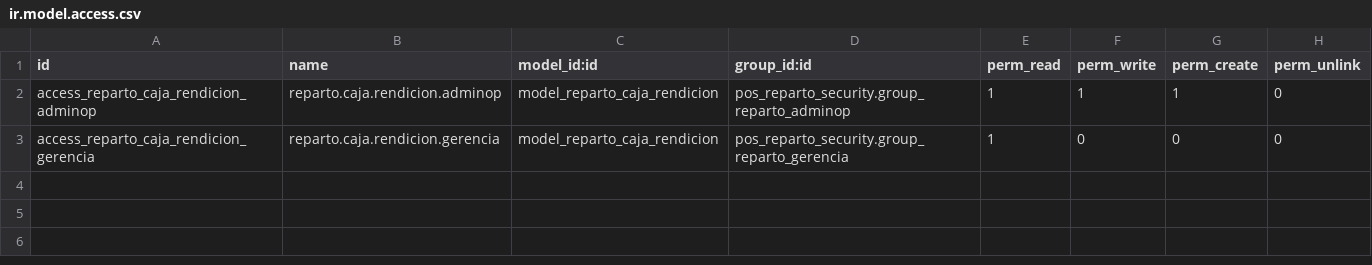
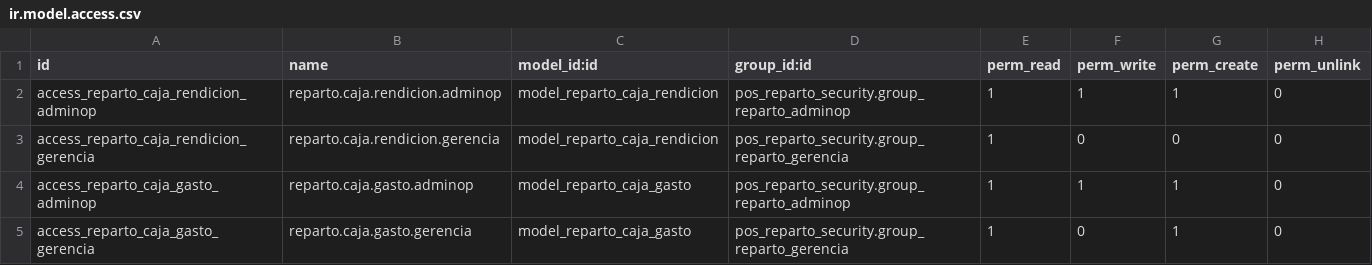
Before and after one commit to JuanBona/OdooERP_Dist, a CSV file: addons/pos_reparto_caja/security/ir.model.access.csv, drawn as a sheet.

```diff
--- a/addons/pos_reparto_caja/security/ir.model.access.csv
+++ b/addons/pos_reparto_caja/security/ir.model.access.csv
@@ -3 +3,3 @@ access_reparto_caja_rendicion_adminop,reparto.caja.rendicion.adminop,model_repar
 access_reparto_caja_rendicion_gerencia,reparto.caja.rendicion.gerencia,model_reparto_caja_rendicion,pos_reparto_security.group_reparto_gerencia,1,0,0,0
+access_reparto_caja_gasto_adminop,reparto.caja.gasto.adminop,model_reparto_caja_gasto,pos_reparto_security.group_reparto_adminop,1,1,1,0
+access_reparto_caja_gasto_gerencia,reparto.caja.gasto.gerencia,model_reparto_caja_gasto,pos_reparto_security.group_reparto_gerencia,1,0,1,0
```
Also changed, not shown: 3 other files.
